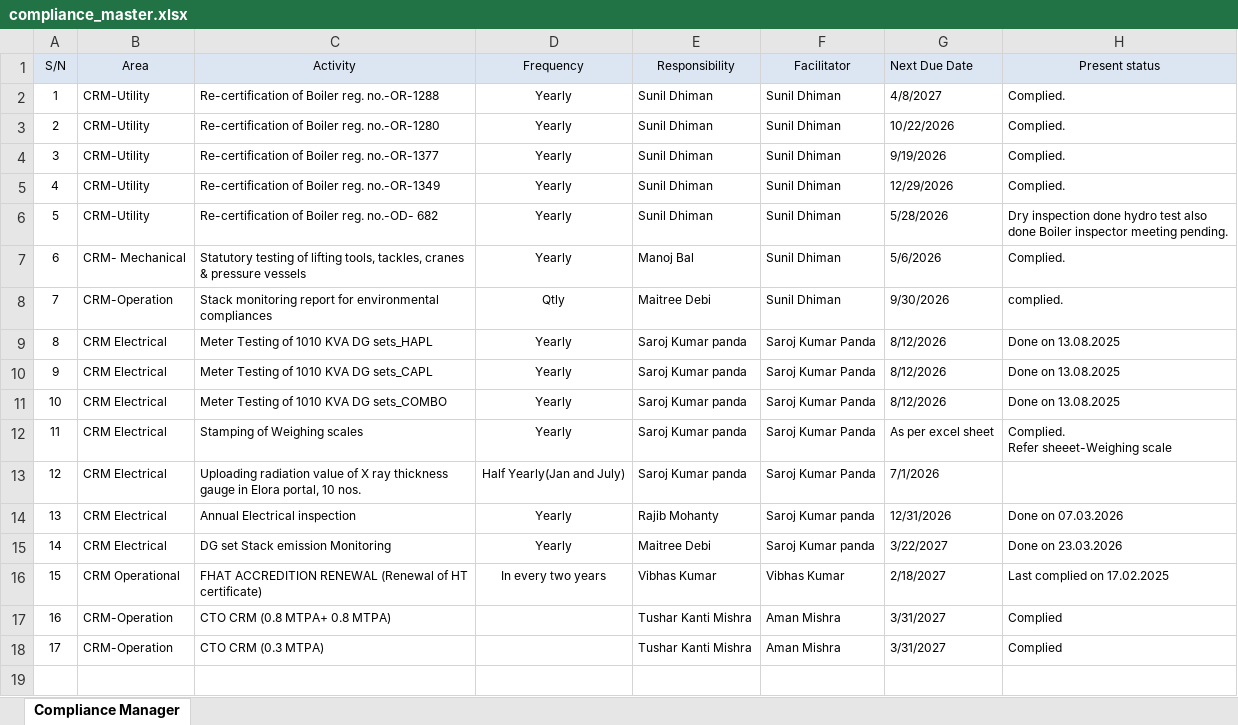
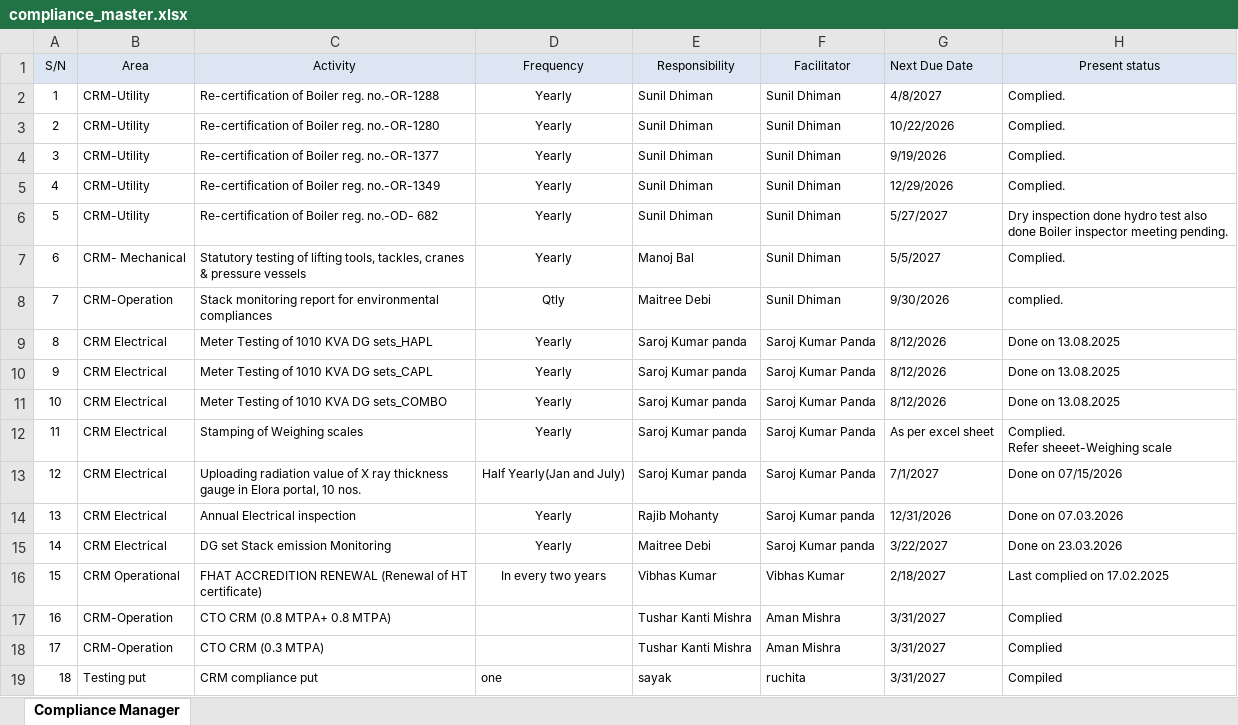
Before and after one commit to Ruchi11092002/CRM-COMPLIANCE-PORTAL, an Excel workbook: Data/compliance_master.xlsx, sheet Compliance Manager, drawn as a sheet; values as stored, in another font and other column widths than the file's, no borders; the diff names each change by its address in the sheet, - before the commit and + after, or states it on an @@ line.

Commit message:
Auto-sync compliance_master.xlsx from OneDrive

```diff
--- a/Data/compliance_master.xlsx (sheet Compliance Manager)
+++ b/Data/compliance_master.xlsx (sheet Compliance Manager)
-G6 (Next Due Date): 5/28/2026
+G6 (Next Due Date): 5/27/2027
-G7 (Next Due Date): 5/6/2026
+G7 (Next Due Date): 5/5/2027
-G13 (Next Due Date): 7/1/2026
+G13 (Next Due Date): 7/1/2027
-H13 (Present status): (empty)
+H13 (Present status): Done on 07/15/2026
+row 19: 18 | Testing put | CRM compliance put | one | sayak | ruchita | 3/31/2027 | Compiled
```
